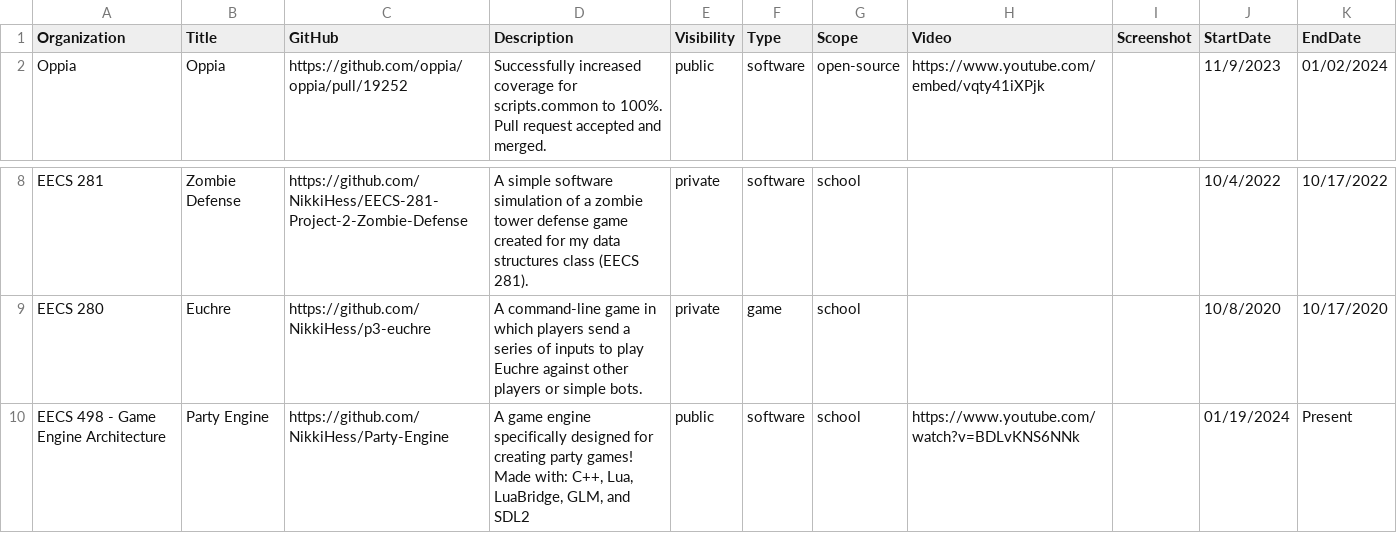
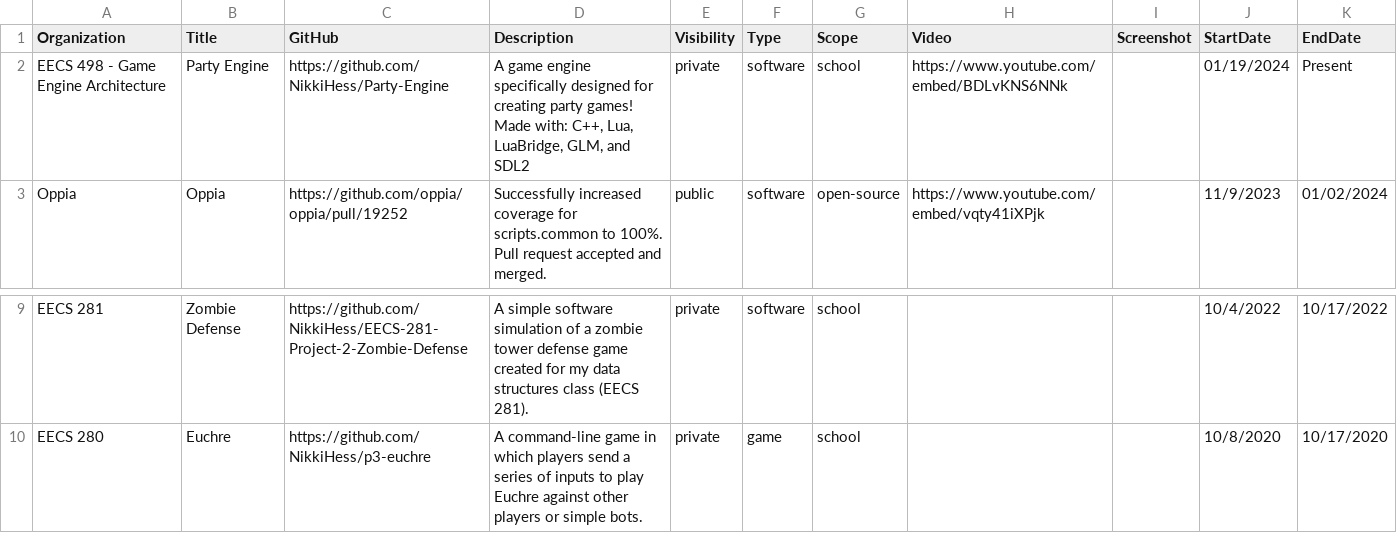
Before and after one commit to NikkiHess/nkhess.com, a CSV file: documents/portfolio.csv, drawn as a sheet; only a part is shown, gaps mark what is left out; removed rows and columns are numbered as before the commit, all else as after; the diff names each change by its address in the sheet, - before the commit and + after, or states it on an @@ line.

Commit message:
Fix Party Engine entry

```diff
--- a/documents/portfolio.csv
+++ b/documents/portfolio.csv
+row 2: EECS 498 - Game Engine Architecture | Party Engine | https://github.com/NikkiHess/Party-Engine | A game engine specifically designed for creating party games! Made with: C++, Lua, LuaBridge, GLM, and SDL2 | private | software | school | https://www.youtube.com/embed/BDLvKNS6NNk |  | 01/19/2024 | Present
-row 10: EECS 498 - Game Engine Architecture | Party Engine | https://github.com/NikkiHess/Party-Engine | A game engine specifically designed for creating party games! Made with: C++, Lua, LuaBridge, GLM, and SDL2 | public | software | school | https://www.youtube.com/watch?v=BDLvKNS6NNk |  | 01/19/2024 | Present
```
